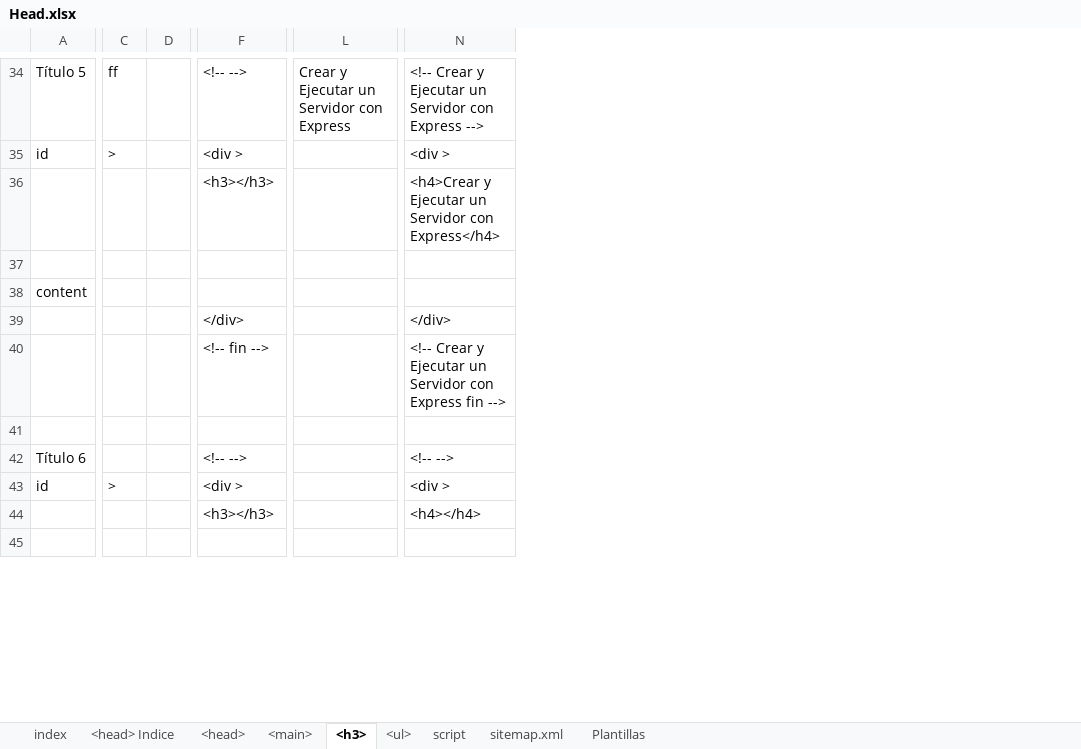
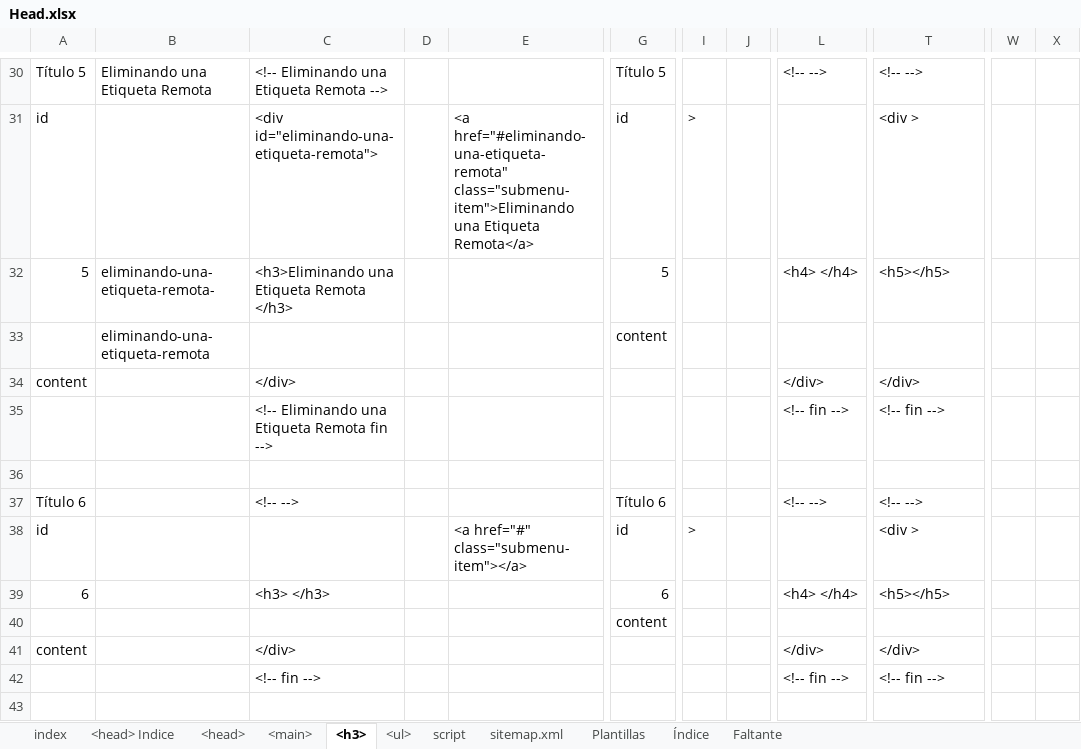
Before and after one commit to eduardoherreraf/PlantillaMiPagina, an Excel workbook: src/Head.xlsx, sheet <h3>, drawn as a sheet; only a part is shown, gaps mark what is left out; values as stored, in another font and other column widths than the file's, no cell formats; conditional formats not drawn; removed rows and columns are numbered as before the commit, all else as after; rows hold the shown columns only; the diff covers the shown part only; the diff names each change by its address in the sheet, - before the commit and + after, or states it on an @@ line.

Commit message:
Add: git-0006_etiqueta-tag.html

```diff
--- a/src/Head.xlsx (sheet <h3>)
+++ b/src/Head.xlsx (sheet <h3>)
+sheet tab: Índice
+sheet tab: Faltante
+column B, rows 30-33: Eliminando una Etiqueta Remota |  | eliminando-una-etiqueta-remota- | eliminando-una-etiqueta-remota
+column C, rows 30-37: <!-- Eliminando una Etiqueta Remota --> | <div id="eliminando-una-etiqueta-remota"> | <h3>Eliminando una Etiqueta Remota </h3> |  | </div> | <!-- Eliminando una Etiqueta Remota fin --> |  | <!-- -->
+column D, empty
+column E, rows 31-38: <a href="#eliminando-una-etiqueta-remota" class="submenu-item">Eliminando una Etiqueta Remota</a> |  |  |  |  |  |  | <a href="#" class="submenu-item"></a>
+column G, rows 30-38: Título 5 | id | 5 | content |  |  |  | Título 6 | id
-column D, empty
+column J, empty
-column L, row 34: Crear y Ejecutar un Servidor con Express
+column W, empty
+column X, empty
-I30: ff
+I30: (empty)
-T30: <!-- Crear y Ejecutar un Servidor con Express -->
+T30: <!-- -->
-L31: <div >
+L31: (empty)
-row 36:  |  |  | <h3></h3> |  | <h4>Crear y Ejecutar un Servidor con Express</h4>
-row 32: (empty)
+row 32: 5 | eliminando-una-etiqueta-remota- | <h3>Eliminando una Etiqueta Remota </h3> |  |  | 5 |  |  | <h4> </h4> | <h5></h5>
-A33: content
+A33: (empty)
-A34: (empty)
+A34: content
-T35: <!-- Crear y Ejecutar un Servidor con Express fin -->
+T35: <!-- fin -->
-L38: <div >
+L38: (empty)
-row 44:  |  |  | <h3></h3> |  | <h4></h4>
+row 39: 6 |  | <h3> </h3> |  |  | 6 |  |  | <h4> </h4> | <h5></h5>
+row 40:  |  |  |  |  | content
+row 41: content |  | </div> |  |  |  |  |  | </div> | </div>
+row 42:  |  | <!-- fin --> |  |  |  |  |  | <!-- fin --> | <!-- fin -->
```
Also changed, not shown: 248 added rows, 52 removed rows, 2 moved rows, 4 added columns and 248 edited cells elsewhere in this sheet, sheet sitemap.xml, sheet <main>, sheet <head>, sheet <ul>, sheet <head> Indice, cell formats, formulas that keep their value, hidden cells, 14 other files.
